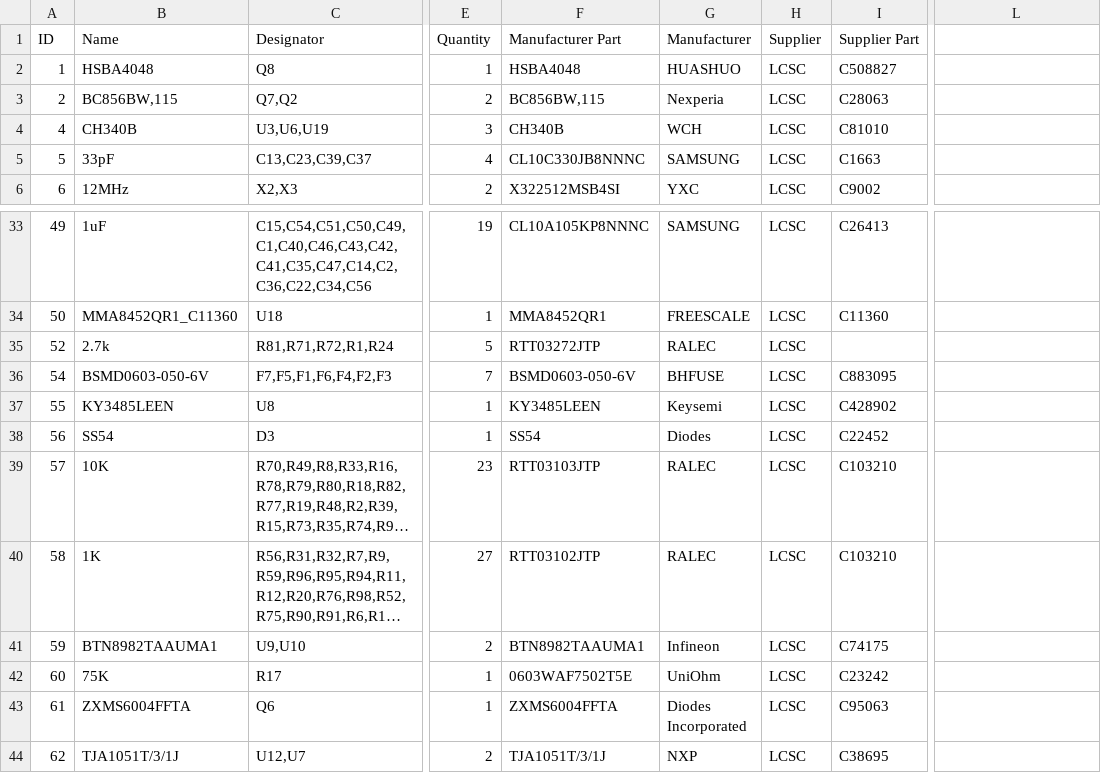
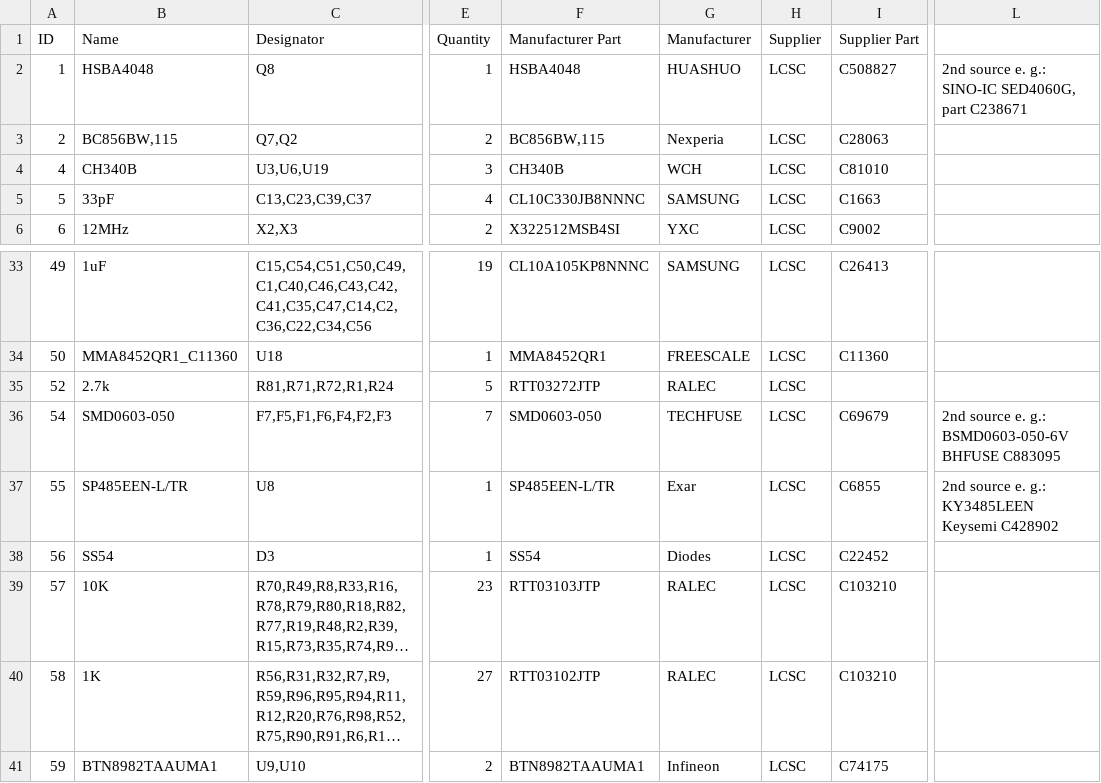
Before and after one commit to GormR/HW_for_AgOpenGPS, a CSV file: central_unit/production_data/BOM_Central Unit for AgOpenGPS__JLCPCB.csv, drawn as a sheet; only a part is shown, gaps mark what is left out; the shorter side is filled out with more unchanged rows; long unchanged cells end in …; the diff names each change by its address in the sheet, - before the commit and + after, or states it on an @@ line.

Commit message:
2nd sources updated to BOM

```diff
--- a/central_unit/production_data/BOM_Central Unit for AgOpenGPS__JLCPCB.csv
+++ b/central_unit/production_data/BOM_Central Unit for AgOpenGPS__JLCPCB.csv
-L2: (empty)
+L2: 2nd source e. g.: SINO-IC SED4060G, part C238671
-B36 (Name): BSMD0603-050-6V
+B36 (Name): SMD0603-050
-F36 (Manufacturer Part): BSMD0603-050-6V
+F36 (Manufacturer Part): SMD0603-050
-G36 (Manufacturer): BHFUSE
+G36 (Manufacturer): TECHFUSE
-I36 (Supplier Part): C883095
+I36 (Supplier Part): C69679
-L36: (empty)
+L36: 2nd source e. g.: BSMD0603-050-6V BHFUSE C883095
-B37 (Name): KY3485LEEN
+B37 (Name): SP485EEN-L/TR
-F37 (Manufacturer Part): KY3485LEEN
+F37 (Manufacturer Part): SP485EEN-L/TR
-G37 (Manufacturer): Keysemi
+G37 (Manufacturer): Exar
-I37 (Supplier Part): C428902
+I37 (Supplier Part): C6855
-L37: (empty)
+L37: 2nd source e. g.: KY3485LEEN Keysemi C428902
```
